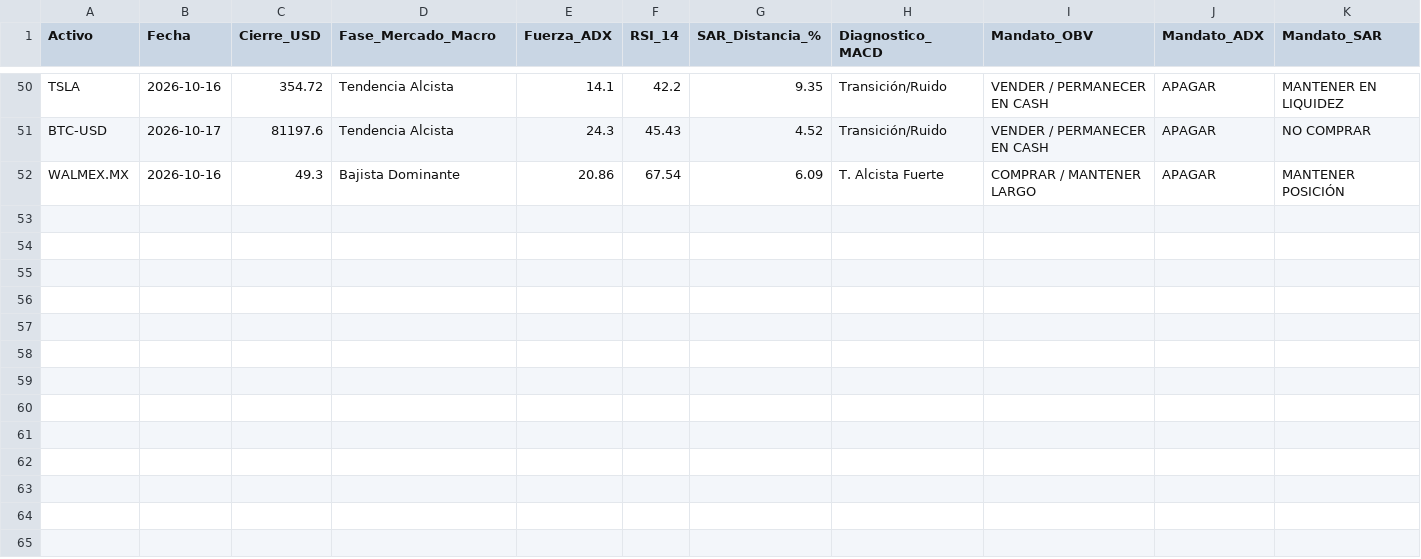
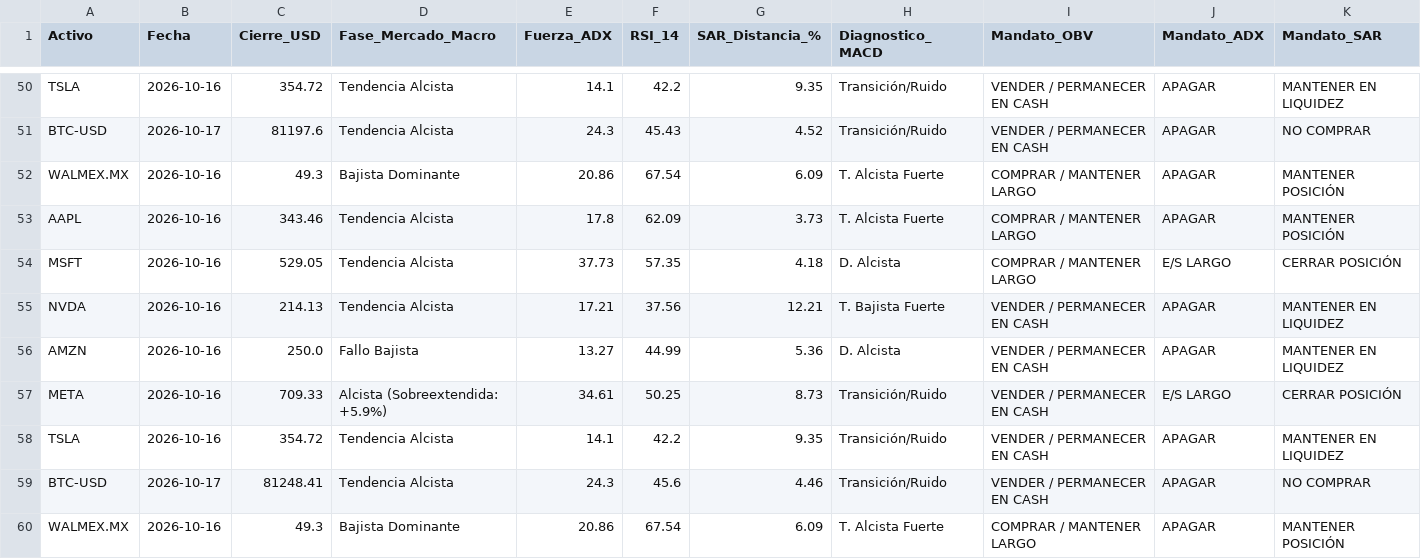
Before and after one commit to Diana-LR/Indicadores_Finanzas, a CSV file: data/signals_log.csv, drawn as a sheet; only a part is shown, gaps mark what is left out; rows hold the shown columns only; the diff names each change by its address in the sheet, - before the commit and + after, or states it on an @@ line.

Commit message:
Agrega WALMEX al escaneo de mercado

```diff
--- a/data/signals_log.csv
+++ b/data/signals_log.csv
+row 53: AAPL | 2026-10-16 | 343.46 | Tendencia Alcista | 17.8 | 62.09 | 3.73 | T. Alcista Fuerte | COMPRAR / MANTENER LARGO | APAGAR | MANTENER POSICIÓN
+row 54: MSFT | 2026-10-16 | 529.05 | Tendencia Alcista | 37.73 | 57.35 | 4.18 | D. Alcista | COMPRAR / MANTENER LARGO | E/S LARGO | CERRAR POSICIÓN
+row 55: NVDA | 2026-10-16 | 214.13 | Tendencia Alcista | 17.21 | 37.56 | 12.21 | T. Bajista Fuerte | VENDER / PERMANECER EN CASH | APAGAR | MANTENER EN LIQUIDEZ
+row 56: AMZN | 2026-10-16 | 250.0 | Fallo Bajista | 13.27 | 44.99 | 5.36 | D. Alcista | VENDER / PERMANECER EN CASH | APAGAR | MANTENER EN LIQUIDEZ
+row 57: META | 2026-10-16 | 709.33 | Alcista (Sobreextendida: +5.9%) | 34.61 | 50.25 | 8.73 | Transición/Ruido | VENDER / PERMANECER EN CASH | E/S LARGO | CERRAR POSICIÓN
+row 58: TSLA | 2026-10-16 | 354.72 | Tendencia Alcista | 14.1 | 42.2 | 9.35 | Transición/Ruido | VENDER / PERMANECER EN CASH | APAGAR | MANTENER EN LIQUIDEZ
+row 59: BTC-USD | 2026-10-17 | 81248.41 | Tendencia Alcista | 24.3 | 45.6 | 4.46 | Transición/Ruido | VENDER / PERMANECER EN CASH | APAGAR | NO COMPRAR
+row 60: WALMEX.MX | 2026-10-16 | 49.3 | Bajista Dominante | 20.86 | 67.54 | 6.09 | T. Alcista Fuerte | COMPRAR / MANTENER LARGO | APAGAR | MANTENER POSICIÓN
```
Also changed, not shown: 2 other files.
